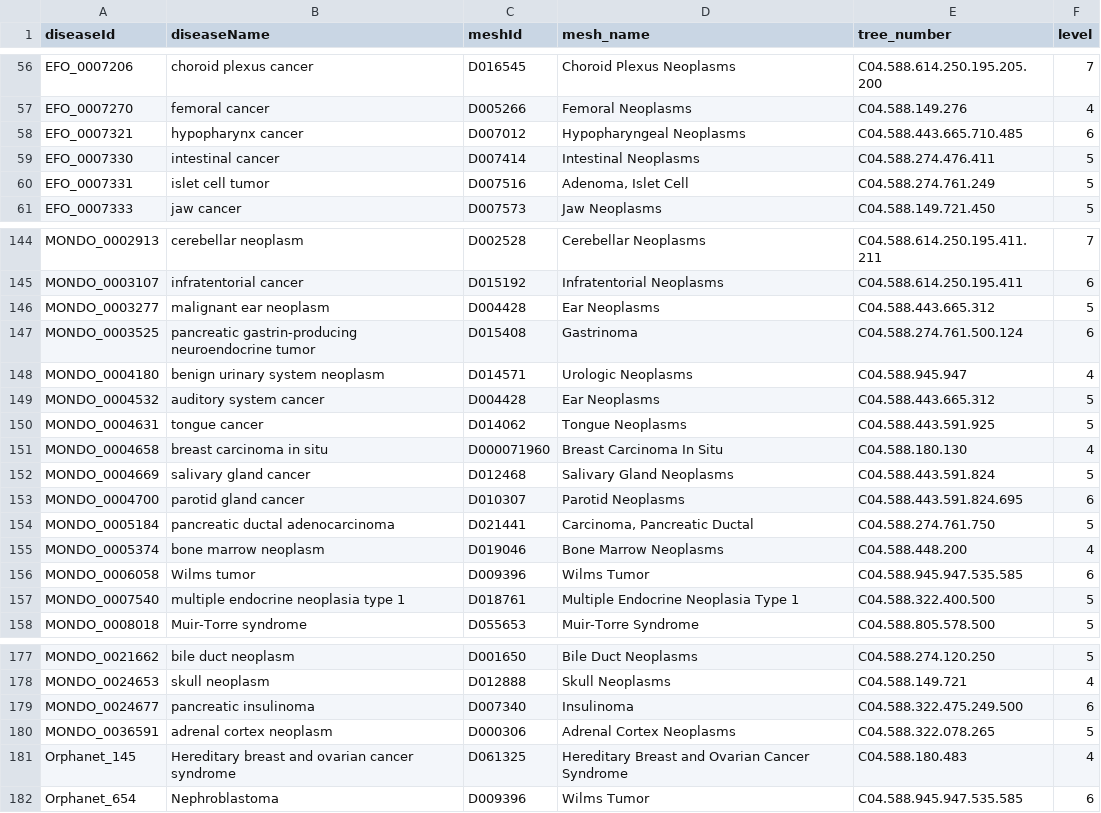
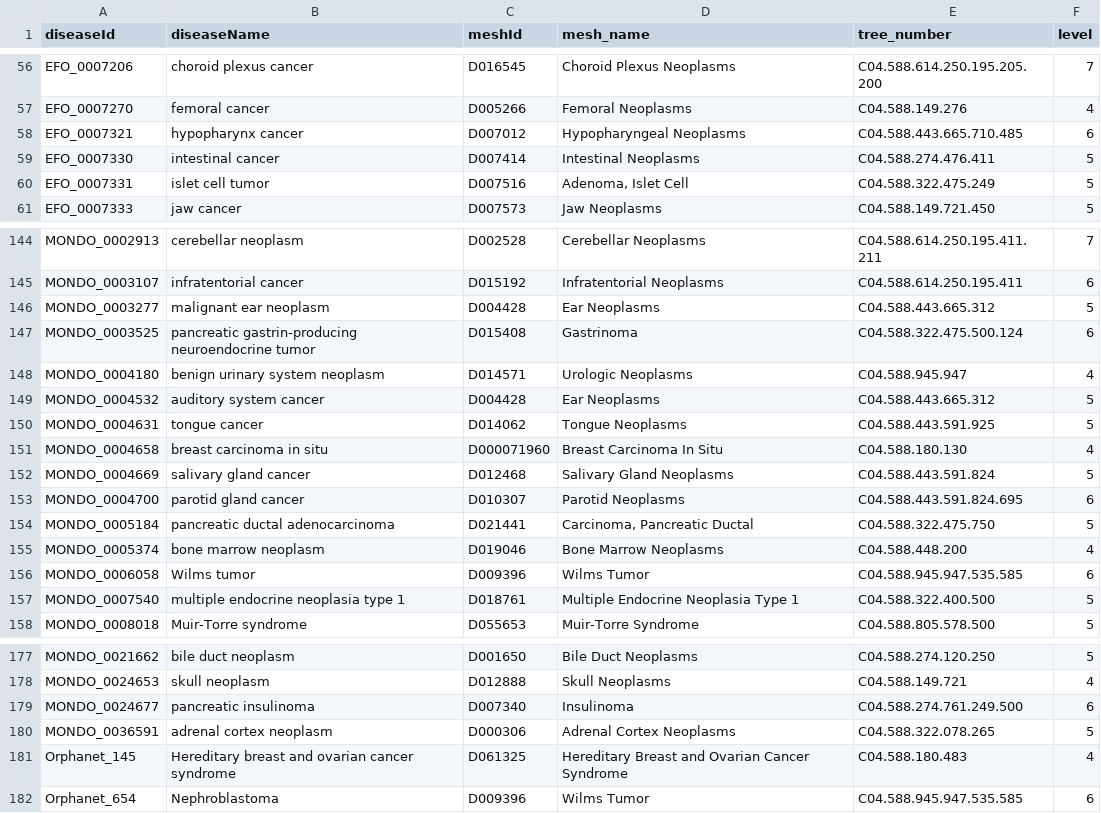
Before and after one commit to cguth7/open-targets-cancer-mesh, a CSV file: data/processed/crosswalks/disease_mesh_crosswalk.csv, drawn as a sheet; only a part is shown, gaps mark what is left out.

```diff
--- a/data/processed/crosswalks/disease_mesh_crosswalk.csv
+++ b/data/processed/crosswalks/disease_mesh_crosswalk.csv
@@ -59,3 +59,3 @@ EFO_0007321,hypopharynx cancer,D007012,Hypopharyngeal Neoplasms,C04.588.443.665.
 EFO_0007330,intestinal cancer,D007414,Intestinal Neoplasms,C04.588.274.476.411,5
-EFO_0007331,islet cell tumor,D007516,"Adenoma, Islet Cell",C04.588.274.761.249,5
+EFO_0007331,islet cell tumor,D007516,"Adenoma, Islet Cell",C04.588.322.475.249,5
 EFO_0007333,jaw cancer,D007573,Jaw Neoplasms,C04.588.149.721.450,5
@@ -146,3 +146,3 @@ MONDO_0003107,infratentorial cancer,D015192,Infratentorial Neoplasms,C04.588.614
 MONDO_0003277,malignant ear neoplasm,D004428,Ear Neoplasms,C04.588.443.665.312,5
-MONDO_0003525,pancreatic gastrin-producing neuroendocrine tumor,D015408,Gastrinoma,C04.588.274.761.500.124,6
+MONDO_0003525,pancreatic gastrin-producing neuroendocrine tumor,D015408,Gastrinoma,C04.588.322.475.500.124,6
 MONDO_0004180,benign urinary system neoplasm,D014571,Urologic Neoplasms,C04.588.945.947,4
@@ -153,3 +153,3 @@ MONDO_0004669,salivary gland cancer,D012468,Salivary Gland Neoplasms,C04.588.443
 MONDO_0004700,parotid gland cancer,D010307,Parotid Neoplasms,C04.588.443.591.824.695,6
-MONDO_0005184,pancreatic ductal adenocarcinoma,D021441,"Carcinoma, Pancreatic Ductal",C04.588.274.761.750,5
+MONDO_0005184,pancreatic ductal adenocarcinoma,D021441,"Carcinoma, Pancreatic Ductal",C04.588.322.475.750,5
 MONDO_0005374,bone marrow neoplasm,D019046,Bone Marrow Neoplasms,C04.588.448.200,4
@@ -178,3 +178,3 @@ MONDO_0021662,bile duct neoplasm,D001650,Bile Duct Neoplasms,C04.588.274.120.250
 MONDO_0024653,skull neoplasm,D012888,Skull Neoplasms,C04.588.149.721,4
-MONDO_0024677,pancreatic insulinoma,D007340,Insulinoma,C04.588.322.475.249.500,6
+MONDO_0024677,pancreatic insulinoma,D007340,Insulinoma,C04.588.274.761.249.500,6
 MONDO_0036591,adrenal cortex neoplasm,D000306,Adrenal Cortex Neoplasms,C04.588.322.078.265,5
```
Also changed, not shown: 21 other files.
